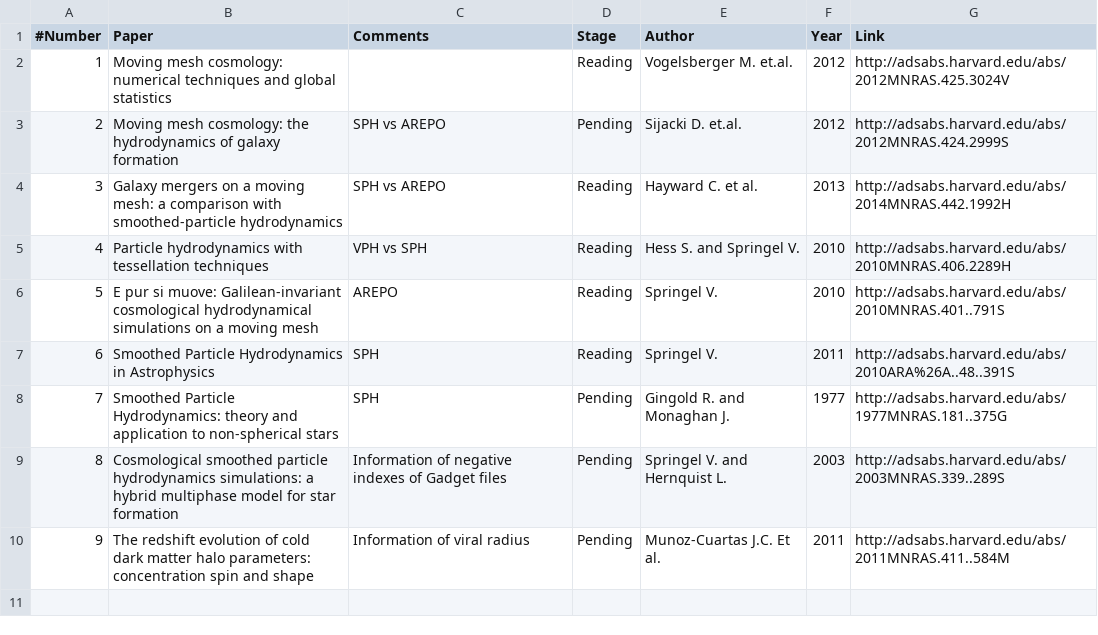
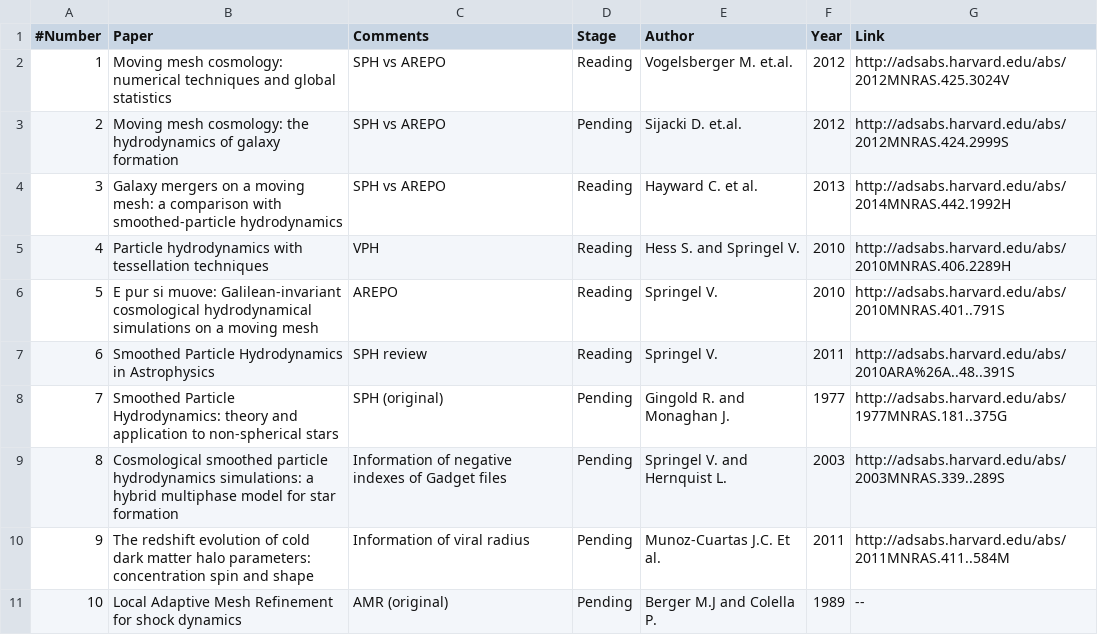
Before and after one commit to sbustamante/MethodsComparison, a TSV file: docs/papers.tsv, drawn as a sheet.

Commit message:
New papers

```diff
--- a/docs/papers.tsv
+++ b/docs/papers.tsv
@@ -1,10 +1,11 @@
 #Number	 Paper	 Comments	 Stage	 Author	 Year	 Link
-1	Moving mesh cosmology: numerical techniques and global statistics	 	Reading	Vogelsberger M. et.al.	2012	http://adsabs.harvard.edu/abs/2012MNRAS.425.3024V
+1	Moving mesh cosmology: numerical techniques and global statistics	SPH vs AREPO	Reading	Vogelsberger M. et.al.	2012	http://adsabs.harvard.edu/abs/2012MNRAS.425.3024V
 2	Moving mesh cosmology: the hydrodynamics of galaxy formation	SPH vs AREPO	Pending	Sijacki D. et.al.	2012	http://adsabs.harvard.edu/abs/2012MNRAS.424.2999S
 3	Galaxy mergers on a moving mesh: a comparison with smoothed-particle hydrodynamics	SPH vs AREPO	Reading	Hayward C. et al.	2013	http://adsabs.harvard.edu/abs/2014MNRAS.442.1992H
-4	Particle hydrodynamics with tessellation techniques	VPH vs SPH	Reading	Hess S. and Springel V.	2010	http://adsabs.harvard.edu/abs/2010MNRAS.406.2289H
+4	Particle hydrodynamics with tessellation techniques	VPH	Reading	Hess S. and Springel V.	2010	http://adsabs.harvard.edu/abs/2010MNRAS.406.2289H
 5	E pur si muove: Galilean-invariant cosmological hydrodynamical simulations on a moving mesh	AREPO	Reading	Springel V.	2010	http://adsabs.harvard.edu/abs/2010MNRAS.401..791S
-6	Smoothed Particle Hydrodynamics in Astrophysics	SPH	Reading	Springel V.	2011	http://adsabs.harvard.edu/abs/2010ARA%26A..48..391S
-7	Smoothed Particle Hydrodynamics: theory and application to non-spherical stars	SPH	Pending	Gingold R. and Monaghan J.	1977	http://adsabs.harvard.edu/abs/1977MNRAS.181..375G
+6	Smoothed Particle Hydrodynamics in Astrophysics	SPH review	Reading	Springel V.	2011	http://adsabs.harvard.edu/abs/2010ARA%26A..48..391S
+7	Smoothed Particle Hydrodynamics: theory and application to non-spherical stars	SPH (original)	Pending	Gingold R. and Monaghan J.	1977	http://adsabs.harvard.edu/abs/1977MNRAS.181..375G
 8	Cosmological smoothed particle hydrodynamics simulations: a hybrid multiphase model for star formation	Information of negative indexes of Gadget files	Pending	Springel V. and Hernquist L.	2003	http://adsabs.harvard.edu/abs/2003MNRAS.339..289S
 9	The redshift evolution of cold dark matter halo parameters: concentration spin and shape	Information of viral radius	Pending	Munoz-Cuartas J.C. Et al.	2011	http://adsabs.harvard.edu/abs/2011MNRAS.411..584M
+10	Local Adaptive Mesh Refinement for shock dynamics	AMR (original)	Pending	Berger M.J and Colella P.	1989	--
```
Also changed, not shown: 2 other files.
